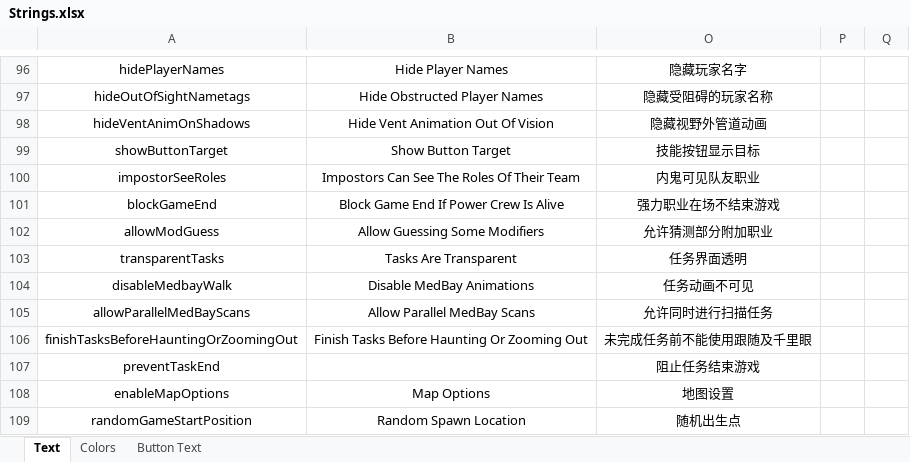
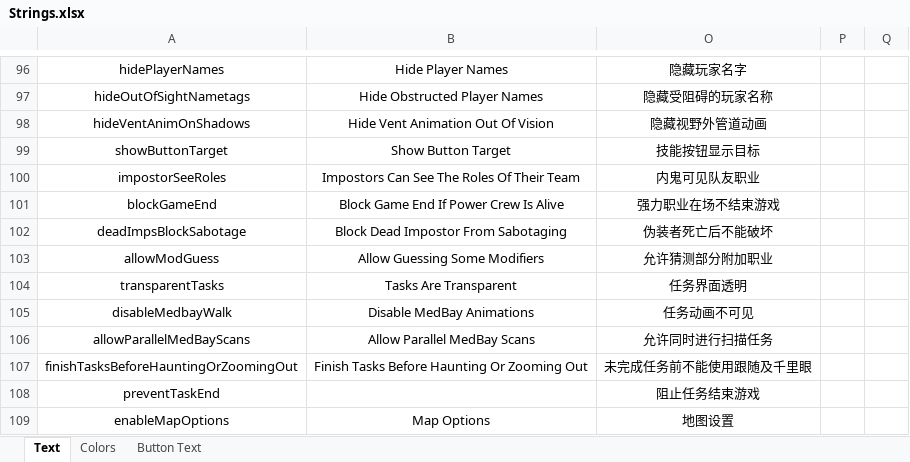
Before and after one commit to mxyx-club/TheOtherUs-Edited, an Excel workbook: Strings.xlsx, sheet Text, drawn as a sheet; only a part is shown, gaps mark what is left out; the shorter side is filled out with more unchanged rows; values as stored, in another font and other column widths than the file's, no borders; the diff names each change by its address in the sheet, - before the commit and + after, or states it on an @@ line.

```diff
--- a/Strings.xlsx (sheet Text)
+++ b/Strings.xlsx (sheet Text)
+row 102: deadImpsBlockSabotage | Block Dead Impostor From Sabotaging | 伪装者死亡后不能破坏
```
Also changed, not shown: 27 other files.
